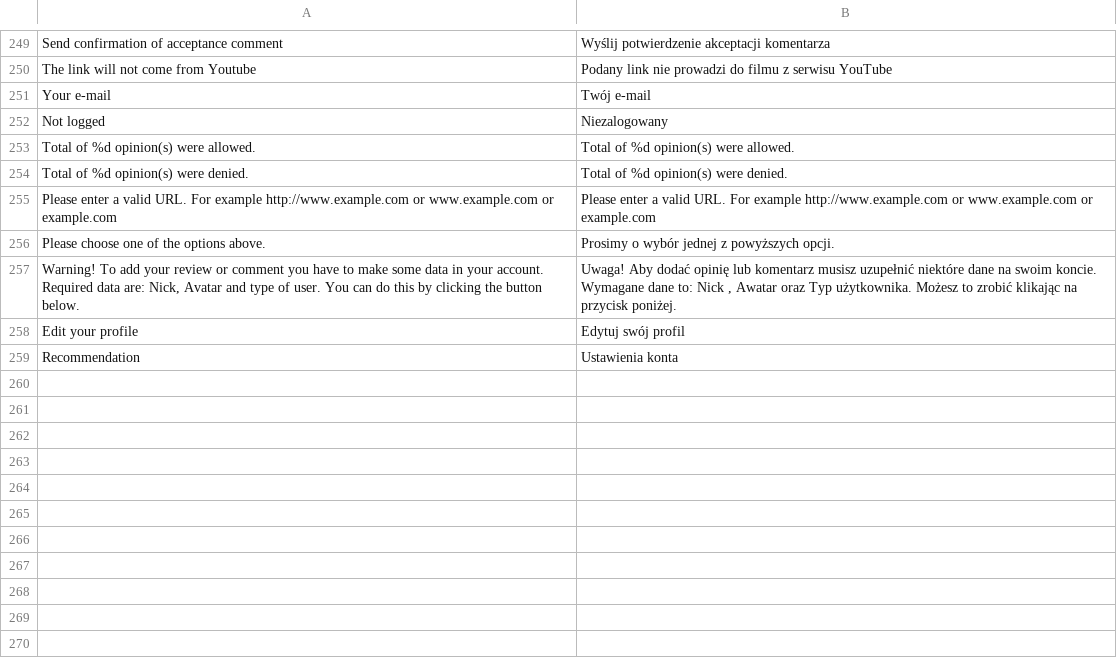
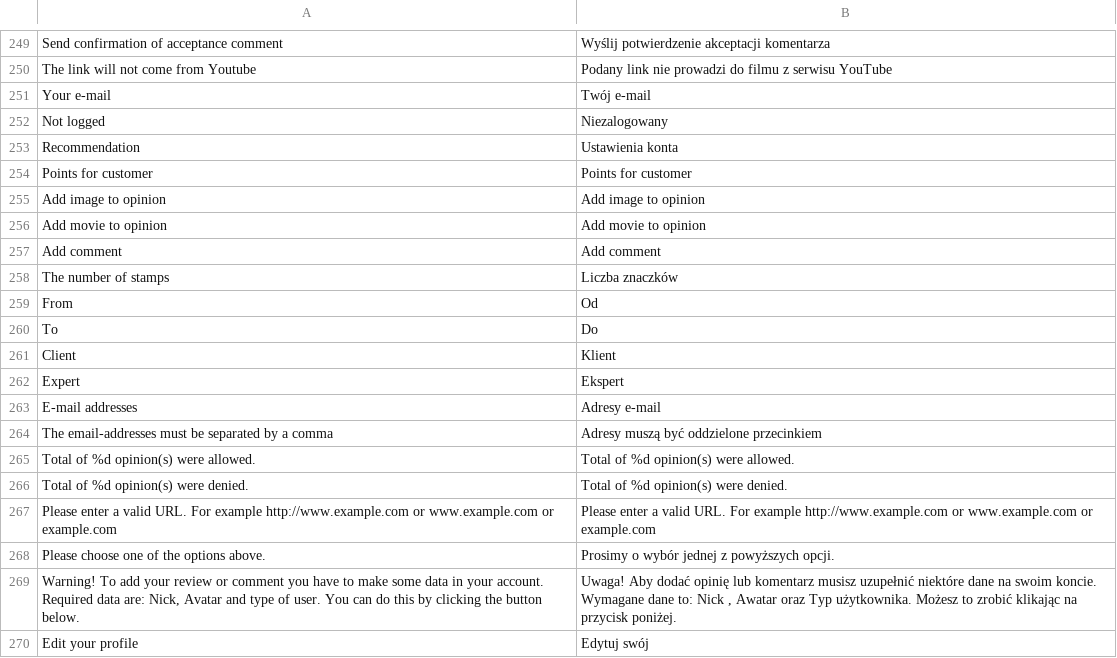
Before and after one commit to Vladishev/recommendation, a CSV file: app/locale/pl_PL/Tim_Recommendation.csv, drawn as a sheet; only a part is shown, gaps mark what is left out; addresses are those after the commit; the diff names each change by its address in the sheet, - before the commit and + after, or states it on an @@ line.

Commit message:
implemented recom_045_01

```diff
--- a/app/locale/pl_PL/Tim_Recommendation.csv
+++ b/app/locale/pl_PL/Tim_Recommendation.csv
@@ row 259 moved to row 253: Recommendation @@
+row 254: Points for customer | Points for customer
+row 255: Add image to opinion | Add image to opinion
+row 256: Add movie to opinion | Add movie to opinion
+row 257: Add comment | Add comment
+row 258: The number of stamps | Liczba znaczków
+row 259: From | Od
+row 260: To | Do
+row 261: Client | Klient
+row 262: Expert | Ekspert
+row 263: E-mail addresses | Adresy e-mail
+row 264: The email-addresses must be separated by a comma | Adresy muszą być oddzielone przecinkiem
-B270: Edytuj swój profil
+B270: Edytuj swój
```
Also changed, not shown: 15 other files.
